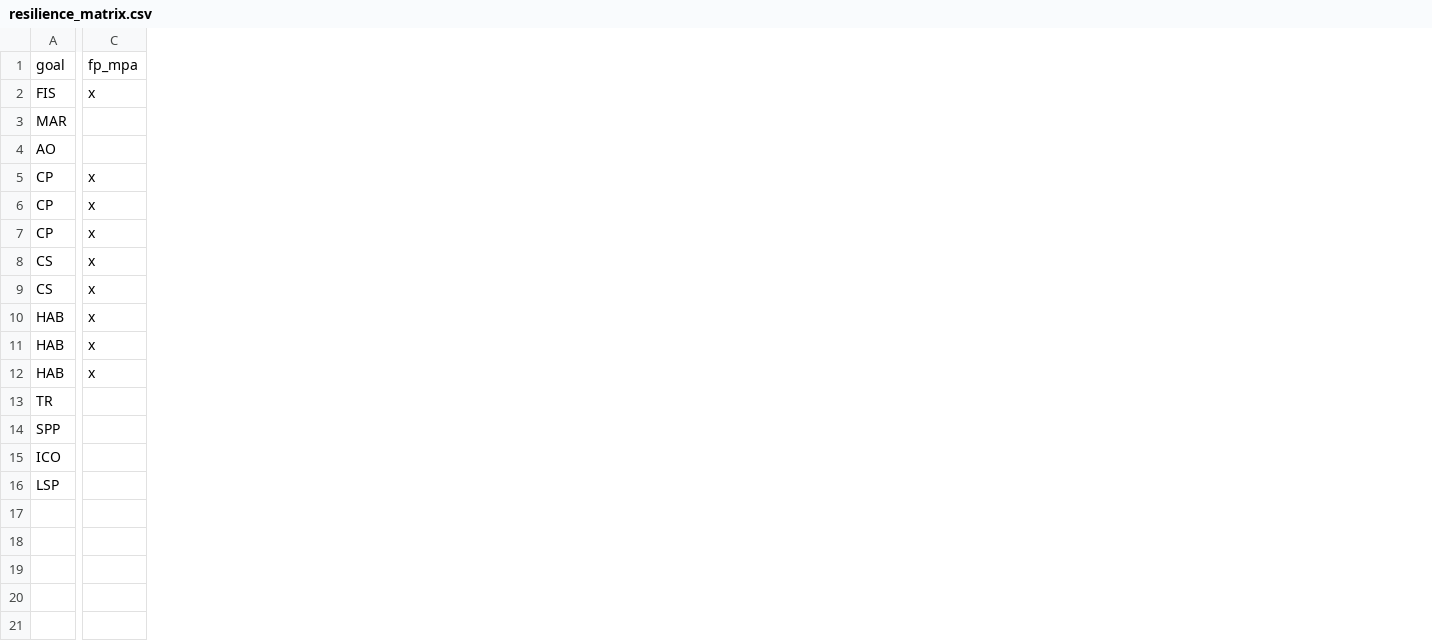
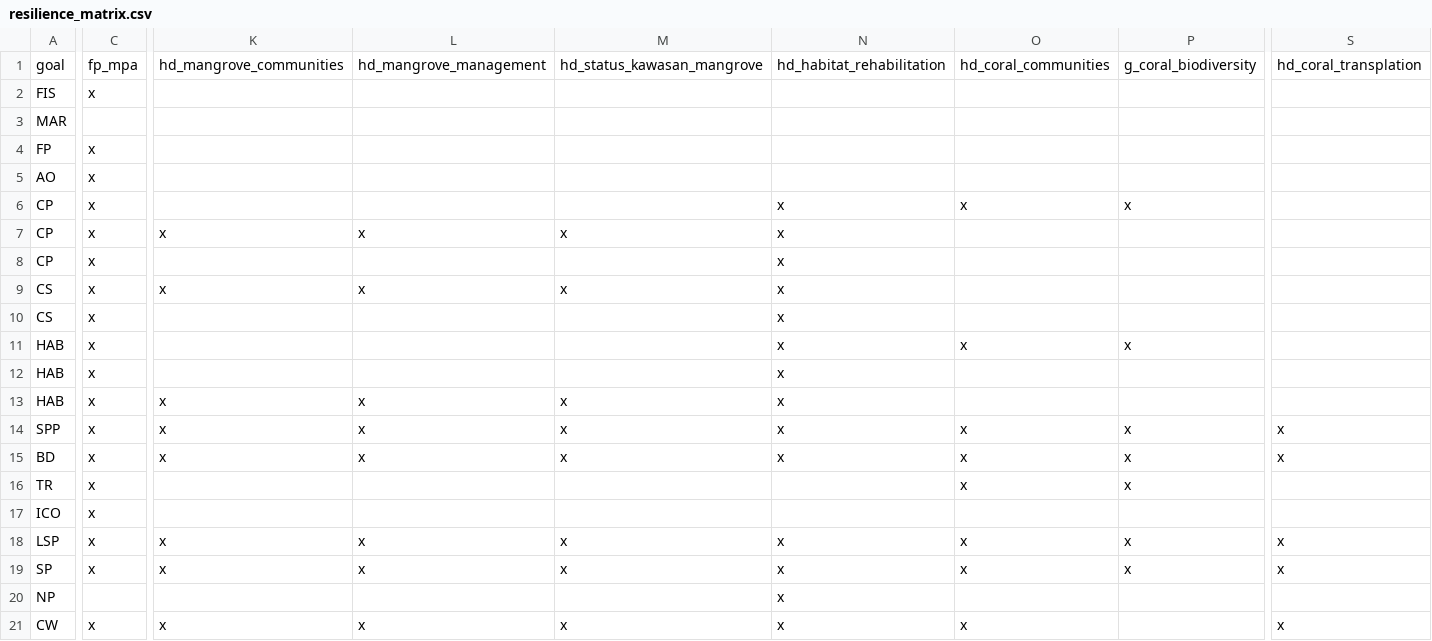
Before and after one commit to OHI-Science/bali, a CSV file: region2017/conf/resilience_matrix.csv, drawn as a sheet; only a part is shown, gaps mark what is left out; removed rows and columns are numbered as before the commit, all else as after; rows hold the shown columns only; the diff covers the shown part only; the diff names each change by its address in the sheet, - before the commit and + after, or states it on an @@ line.

```diff
--- a/region2017/conf/resilience_matrix.csv
+++ b/region2017/conf/resilience_matrix.csv
+column K, row 1: hd_mangrove_communities; rows 7-14: x |  | x |  |  |  | x | x; row 18: x
+column L, row 1: hd_mangrove_management; rows 7-14: x |  | x |  |  |  | x | x; row 18: x
+column M, row 1: hd_status_kawasan_mangrove; rows 7-14: x |  | x |  |  |  | x | x; row 18: x
+column N, row 1: hd_habitat_rehabilitation; rows 6-14: all x; row 18: x
+column O, row 1: hd_coral_communities; rows 6-14: x |  |  |  |  | x |  |  | x; row 18: x
+column P, row 1: g_coral_biodiversity; rows 6-14: x |  |  |  |  | x |  |  | x; row 18: x
+column S, row 1: hd_coral_transplation; row 14: x; row 18: x
+row 4: FP | x
-C5: (empty)
+C5: x
-row 13: TR
-C14: (empty)
+C14: x
+row 15: BD | x | x | x | x | x | x | x | x
+row 16: TR | x |  |  |  |  | x | x
-C17:C18: (empty)
+C17:C18: x
+row 19: SP | x | x | x | x | x | x | x | x
+row 20: NP |  |  |  |  | x
+row 21: CW | x | x | x | x | x | x |  | x
```
Also changed, not shown: 8 added columns and 1 edited cell elsewhere in this file, region2017/conf/goals.csv, region2017/conf/pressure_categories.csv, 3 other files.
